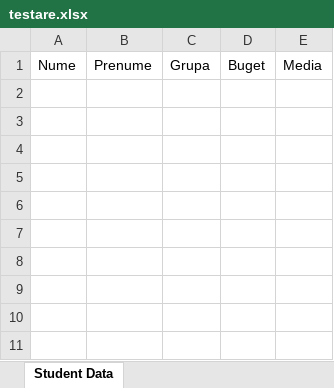
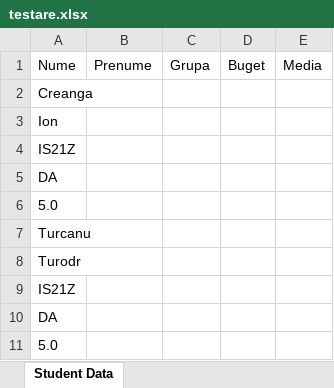
Before and after one commit to VitalieVS/excel_java_poi, an Excel workbook: testare.xlsx, sheet Student Data, drawn as a sheet; values as stored, in another font and other column widths than the file's, no borders; the diff names each change by its address in the sheet, - before the commit and + after, or states it on an @@ line.

Commit message:
To fix writing to Excel File

```diff
--- a/testare.xlsx (sheet Student Data)
+++ b/testare.xlsx (sheet Student Data)
+row 2: Creanga
+row 3: Ion
+row 4: IS21Z
+row 5: DA
+row 6: 5.0
+row 7: Turcanu
+row 8: Turodr
+row 9: IS21Z
+row 10: DA
+row 11: 5.0
```
Also changed, not shown: 4 other files.
